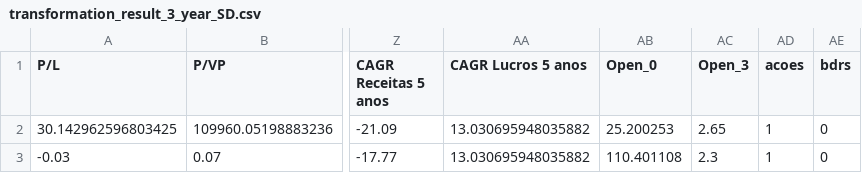
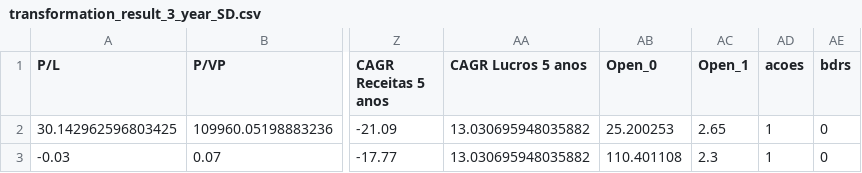
Before and after one commit to PedroAntonioFS/Estudo-ML-e-Acoes, a CSV file: transformation_result_3_year_SD.csv, drawn as a sheet; only a part is shown, gaps mark what is left out; the diff names each change by its address in the sheet, - before the commit and + after, or states it on an @@ line.

```diff
--- a/transformation_result_3_year_SD.csv
+++ b/transformation_result_3_year_SD.csv
-AC1: Open_3
+AC1: Open_1
```
Also changed, not shown: transformation_result_2_year_SD.csv, transformation_result_4_year_SD.csv, 2 other files.
